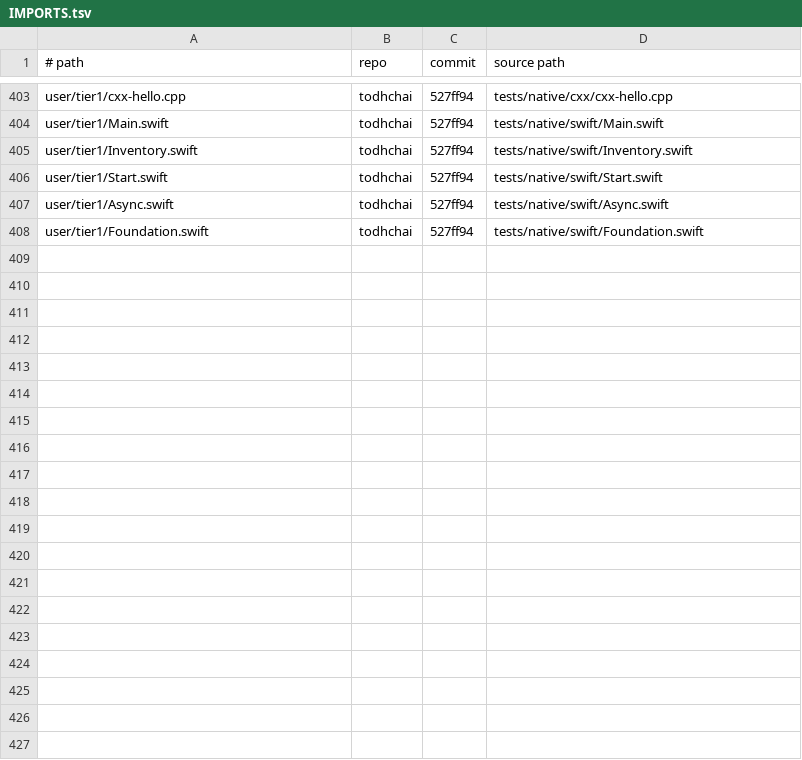
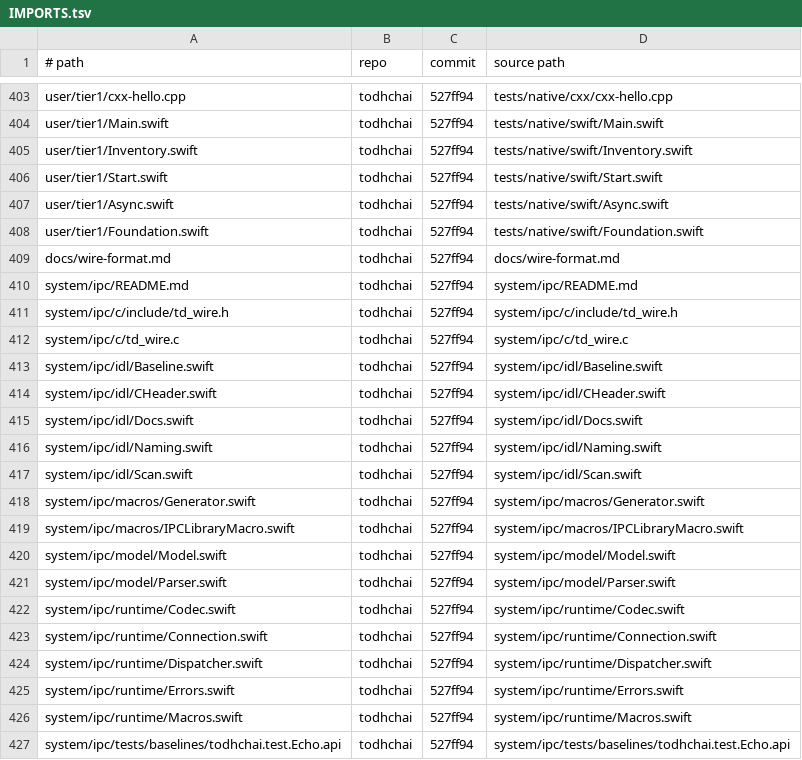
Before and after one commit to JamesKane/VectraOS, a TSV file: IMPORTS.tsv, drawn as a sheet; only a part is shown, gaps mark what is left out; the diff covers the shown part only; the diff names each change by its address in the sheet, - before the commit and + after, or states it on an @@ line.

```diff
--- a/IMPORTS.tsv
+++ b/IMPORTS.tsv
+row 409: docs/wire-format.md | todhchai | 527ff94 | docs/wire-format.md
+row 410: system/ipc/README.md | todhchai | 527ff94 | system/ipc/README.md
+row 411: system/ipc/c/include/td_wire.h | todhchai | 527ff94 | system/ipc/c/include/td_wire.h
+row 412: system/ipc/c/td_wire.c | todhchai | 527ff94 | system/ipc/c/td_wire.c
+row 413: system/ipc/idl/Baseline.swift | todhchai | 527ff94 | system/ipc/idl/Baseline.swift
+row 414: system/ipc/idl/CHeader.swift | todhchai | 527ff94 | system/ipc/idl/CHeader.swift
+row 415: system/ipc/idl/Docs.swift | todhchai | 527ff94 | system/ipc/idl/Docs.swift
+row 416: system/ipc/idl/Naming.swift | todhchai | 527ff94 | system/ipc/idl/Naming.swift
+row 417: system/ipc/idl/Scan.swift | todhchai | 527ff94 | system/ipc/idl/Scan.swift
+row 418: system/ipc/macros/Generator.swift | todhchai | 527ff94 | system/ipc/macros/Generator.swift
+row 419: system/ipc/macros/IPCLibraryMacro.swift | todhchai | 527ff94 | system/ipc/macros/IPCLibraryMacro.swift
+row 420: system/ipc/model/Model.swift | todhchai | 527ff94 | system/ipc/model/Model.swift
+row 421: system/ipc/model/Parser.swift | todhchai | 527ff94 | system/ipc/model/Parser.swift
+row 422: system/ipc/runtime/Codec.swift | todhchai | 527ff94 | system/ipc/runtime/Codec.swift
+row 423: system/ipc/runtime/Connection.swift | todhchai | 527ff94 | system/ipc/runtime/Connection.swift
+row 424: system/ipc/runtime/Dispatcher.swift | todhchai | 527ff94 | system/ipc/runtime/Dispatcher.swift
+row 425: system/ipc/runtime/Errors.swift | todhchai | 527ff94 | system/ipc/runtime/Errors.swift
+row 426: system/ipc/runtime/Macros.swift | todhchai | 527ff94 | system/ipc/runtime/Macros.swift
+row 427: system/ipc/tests/baselines/todhchai.test.Echo.api | todhchai | 527ff94 | system/ipc/tests/baselines/todhchai.test.Echo.api
```
Also changed, not shown: 22 added rows elsewhere in this file, 45 other files.
